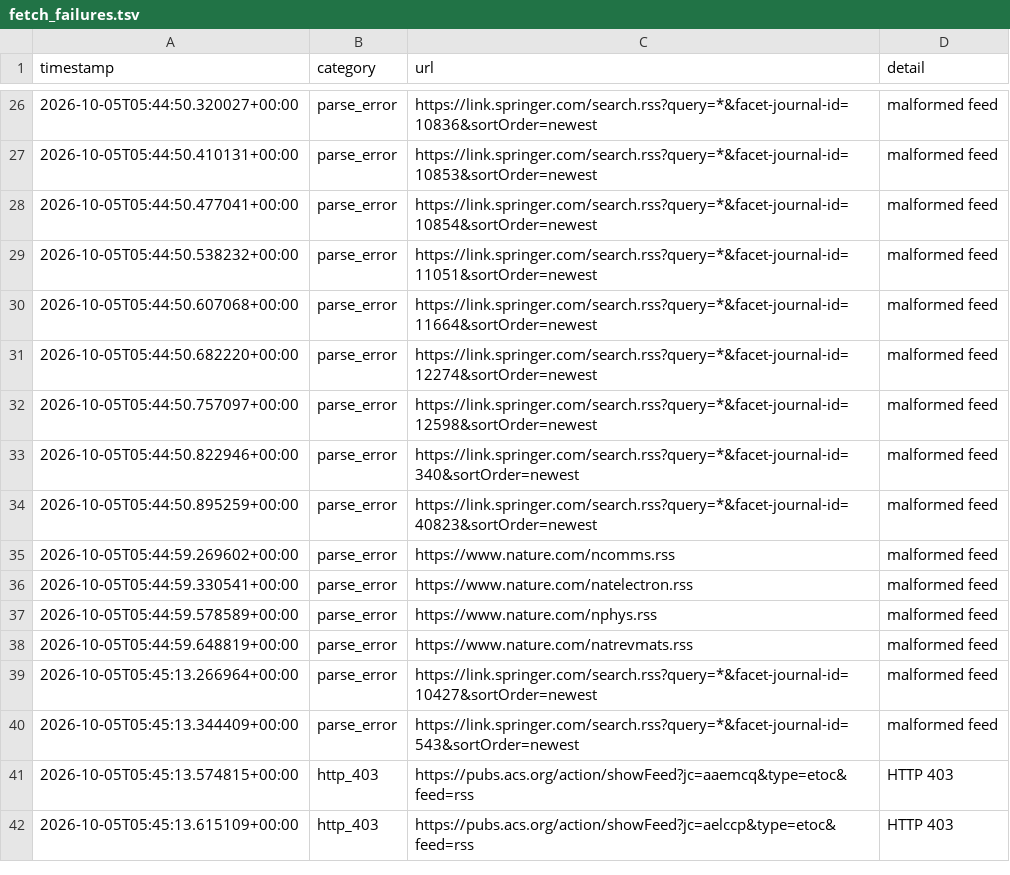
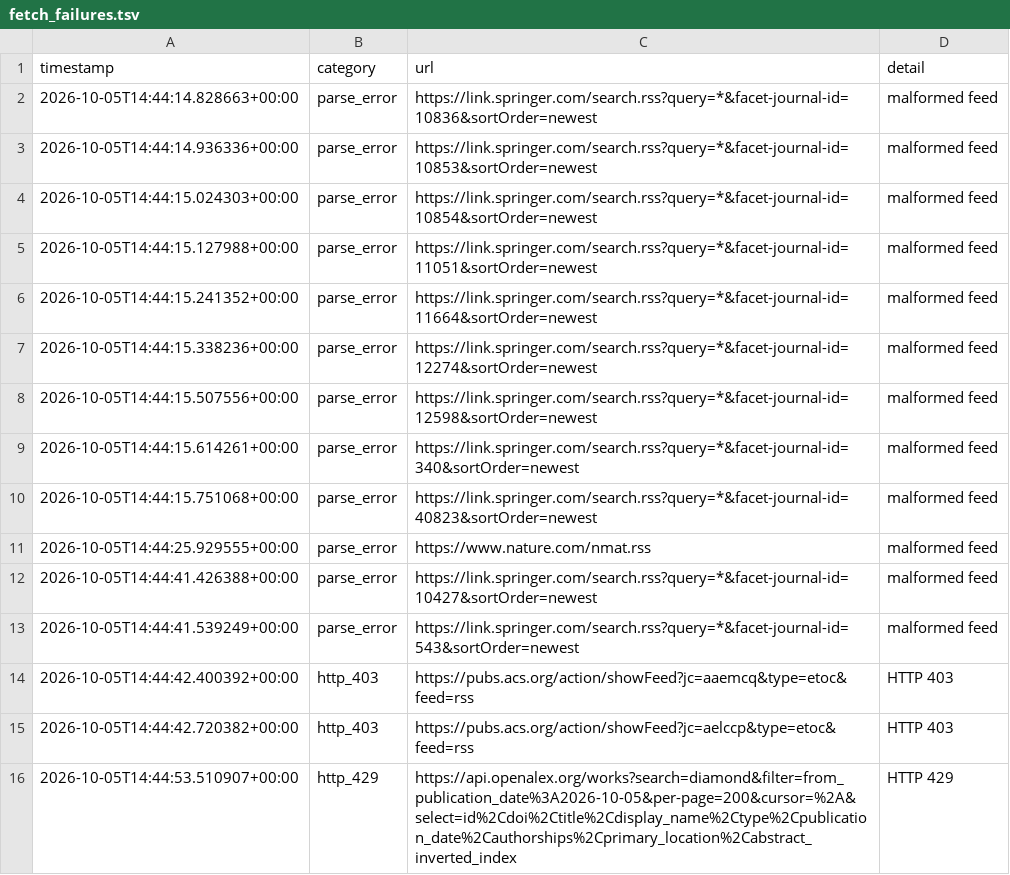
Before and after one commit to Llxyyds666/diamond-paper-feed, a TSV file: fetch_failures.tsv, drawn as a sheet; only a part is shown, gaps mark what is left out; the diff covers the shown part only.

```diff
--- a/fetch_failures.tsv
+++ b/fetch_failures.tsv
@@ -26,17 +2,15 @@ timestamp	category	url	detail
-2026-10-05T05:44:50.320027+00:00	parse_error	https://link.springer.com/search.rss?query=*&facet-journal-id=10836&sortOrder=newest	malformed feed
-2026-10-05T05:44:50.410131+00:00	parse_error	https://link.springer.com/search.rss?query=*&facet-journal-id=10853&sortOrder=newest	malformed feed
-2026-10-05T05:44:50.477041+00:00	parse_error	https://link.springer.com/search.rss?query=*&facet-journal-id=10854&sortOrder=newest	malformed feed
-2026-10-05T05:44:50.538232+00:00	parse_error	https://link.springer.com/search.rss?query=*&facet-journal-id=11051&sortOrder=newest	malformed feed
-2026-10-05T05:44:50.607068+00:00	parse_error	https://link.springer.com/search.rss?query=*&facet-journal-id=11664&sortOrder=newest	malformed feed
-2026-10-05T05:44:50.682220+00:00	parse_error	https://link.springer.com/search.rss?query=*&facet-journal-id=12274&sortOrder=newest	malformed feed
-2026-10-05T05:44:50.757097+00:00	parse_error	https://link.springer.com/search.rss?query=*&facet-journal-id=12598&sortOrder=newest	malformed feed
-2026-10-05T05:44:50.822946+00:00	parse_error	https://link.springer.com/search.rss?query=*&facet-journal-id=340&sortOrder=newest	malformed feed
-2026-10-05T05:44:50.895259+00:00	parse_error	https://link.springer.com/search.rss?query=*&facet-journal-id=40823&sortOrder=newest	malformed feed
-2026-10-05T05:44:59.269602+00:00	parse_error	https://www.nature.com/ncomms.rss	malformed feed
-2026-10-05T05:44:59.330541+00:00	parse_error	https://www.nature.com/natelectron.rss	malformed feed
-2026-10-05T05:44:59.578589+00:00	parse_error	https://www.nature.com/nphys.rss	malformed feed
-2026-10-05T05:44:59.648819+00:00	parse_error	https://www.nature.com/natrevmats.rss	malformed feed
-2026-10-05T05:45:13.266964+00:00	parse_error	https://link.springer.com/search.rss?query=*&facet-journal-id=10427&sortOrder=newest	malformed feed
-2026-10-05T05:45:13.344409+00:00	parse_error	https://link.springer.com/search.rss?query=*&facet-journal-id=543&sortOrder=newest	malformed feed
-2026-10-05T05:45:13.574815+00:00	http_403	https://pubs.acs.org/action/showFeed?jc=aaemcq&type=etoc&feed=rss	HTTP 403
-2026-10-05T05:45:13.615109+00:00	http_403	https://pubs.acs.org/action/showFeed?jc=aelccp&type=etoc&feed=rss	HTTP 403
+2026-10-05T14:44:14.828663+00:00	parse_error	https://link.springer.com/search.rss?query=*&facet-journal-id=10836&sortOrder=newest	malformed feed
+2026-10-05T14:44:14.936336+00:00	parse_error	https://link.springer.com/search.rss?query=*&facet-journal-id=10853&sortOrder=newest	malformed feed
+2026-10-05T14:44:15.024303+00:00	parse_error	https://link.springer.com/search.rss?query=*&facet-journal-id=10854&sortOrder=newest	malformed feed
+2026-10-05T14:44:15.127988+00:00	parse_error	https://link.springer.com/search.rss?query=*&facet-journal-id=11051&sortOrder=newest	malformed feed
+2026-10-05T14:44:15.241352+00:00	parse_error	https://link.springer.com/search.rss?query=*&facet-journal-id=11664&sortOrder=newest	malformed feed
+2026-10-05T14:44:15.338236+00:00	parse_error	https://link.springer.com/search.rss?query=*&facet-journal-id=12274&sortOrder=newest	malformed feed
+2026-10-05T14:44:15.507556+00:00	parse_error	https://link.springer.com/search.rss?query=*&facet-journal-id=12598&sortOrder=newest	malformed feed
+2026-10-05T14:44:15.614261+00:00	parse_error	https://link.springer.com/search.rss?query=*&facet-journal-id=340&sortOrder=newest	malformed feed
+2026-10-05T14:44:15.751068+00:00	parse_error	https://link.springer.com/search.rss?query=*&facet-journal-id=40823&sortOrder=newest	malformed feed
+2026-10-05T14:44:25.929555+00:00	parse_error	https://www.nature.com/nmat.rss	malformed feed
+2026-10-05T14:44:41.426388+00:00	parse_error	https://link.springer.com/search.rss?query=*&facet-journal-id=10427&sortOrder=newest	malformed feed
+2026-10-05T14:44:41.539249+00:00	parse_error	https://link.springer.com/search.rss?query=*&facet-journal-id=543&sortOrder=newest	malformed feed
+2026-10-05T14:44:42.400392+00:00	http_403	https://pubs.acs.org/action/showFeed?jc=aaemcq&type=etoc&feed=rss	HTTP 403
+2026-10-05T14:44:42.720382+00:00	http_403	https://pubs.acs.org/action/showFeed?jc=aelccp&type=etoc&feed=rss	HTTP 403
+2026-10-05T14:44:53.510907+00:00	http_429	https://api.openalex.org/works?search=diamond&filter=from_publication_date%3A2026-10-05&per-page=200&cursor=%2A&select=id%2Cdoi%2Ctitle%2Cdisplay_name%2Ctype%2Cpublication_date%2Cauthorships%2Cprimary_location%2Cabstract_inverted_index	HTTP 429
```
Also changed, not shown: 24 removed rows elsewhere in this file, 1 other file.
